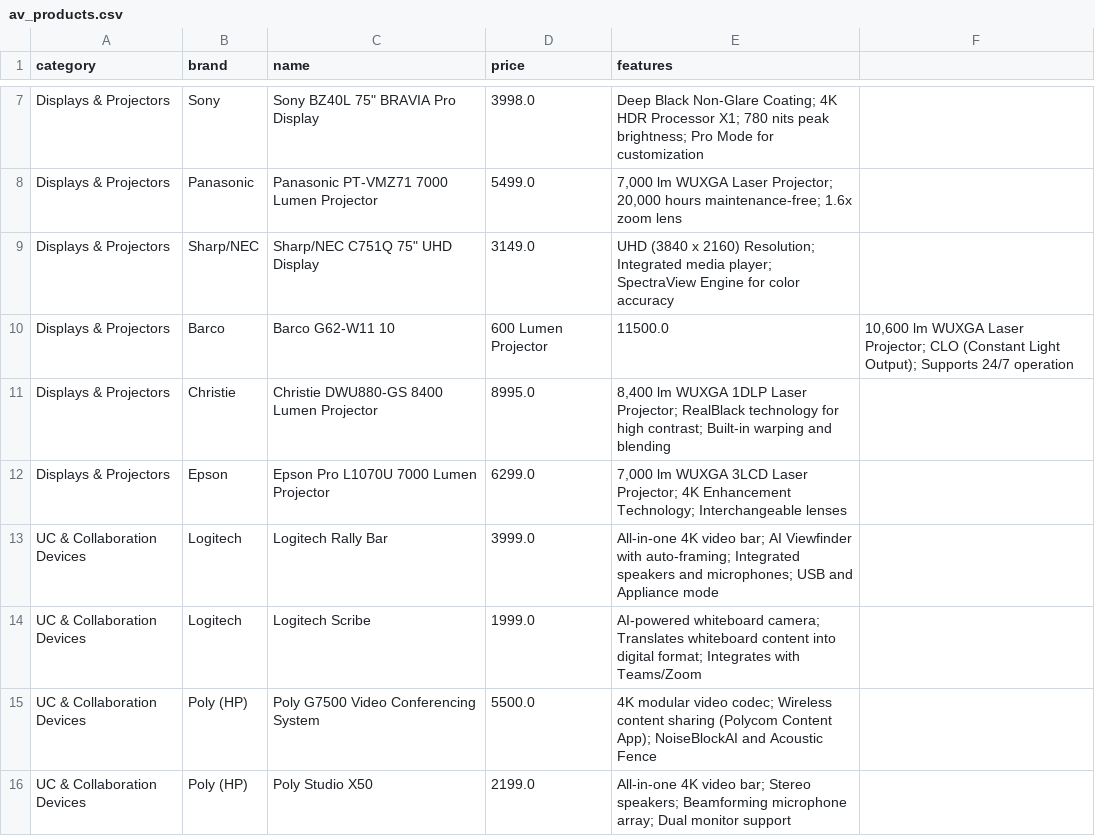
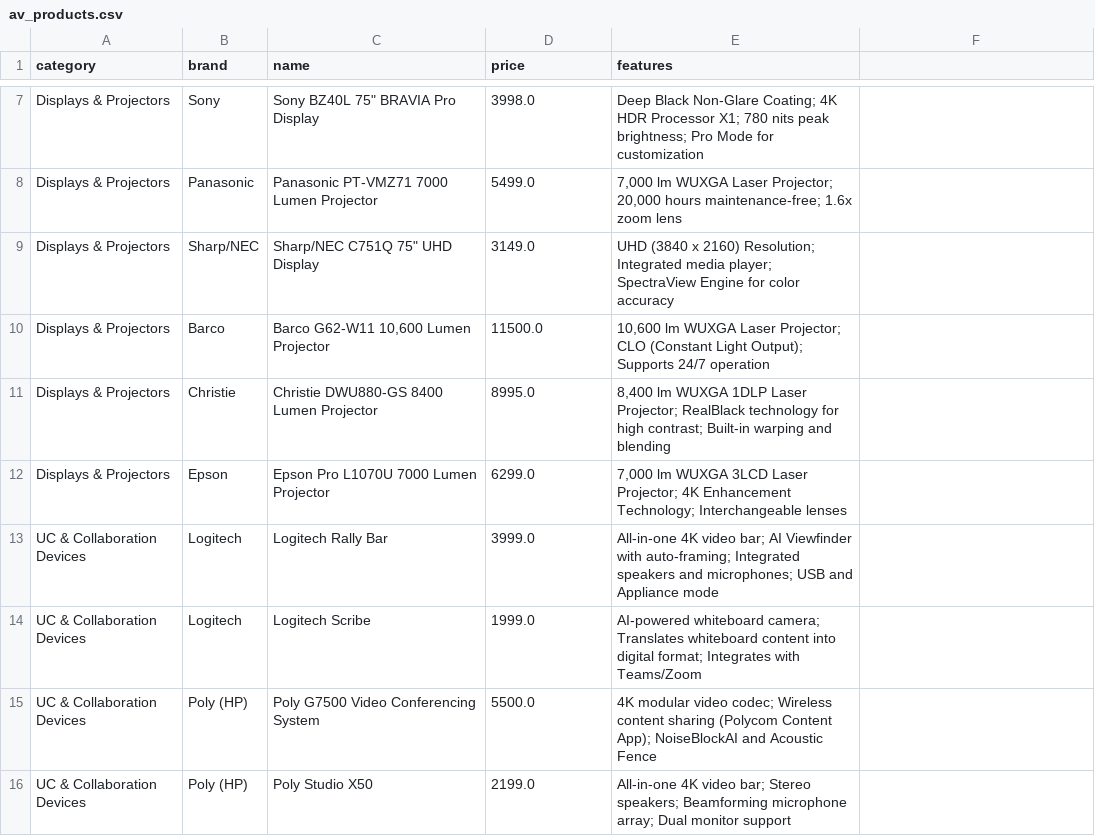
Before and after one commit to adarshdivase1/ALLWAVE-BOQ-GEN, a CSV file: data/av_products.csv, drawn as a sheet; only a part is shown, gaps mark what is left out; removed rows and columns are numbered as before the commit, all else as after; the diff names each change by its address in the sheet, - before the commit and + after, or states it on an @@ line.

Commit message:
Update av_products.csv

```diff
--- a/data/av_products.csv
+++ b/data/av_products.csv
-row 10: Displays & Projectors | Barco | Barco G62-W11 10 | 600 Lumen Projector | 11500.0 | 10,600 lm WUXGA Laser Projector; CLO (Constant Light Output); Supports 24/7 operation
+row 10: Displays & Projectors | Barco | Barco G62-W11 10,600 Lumen Projector | 11500.0 | 10,600 lm WUXGA Laser Projector; CLO (Constant Light Output); Supports 24/7 operation
```
